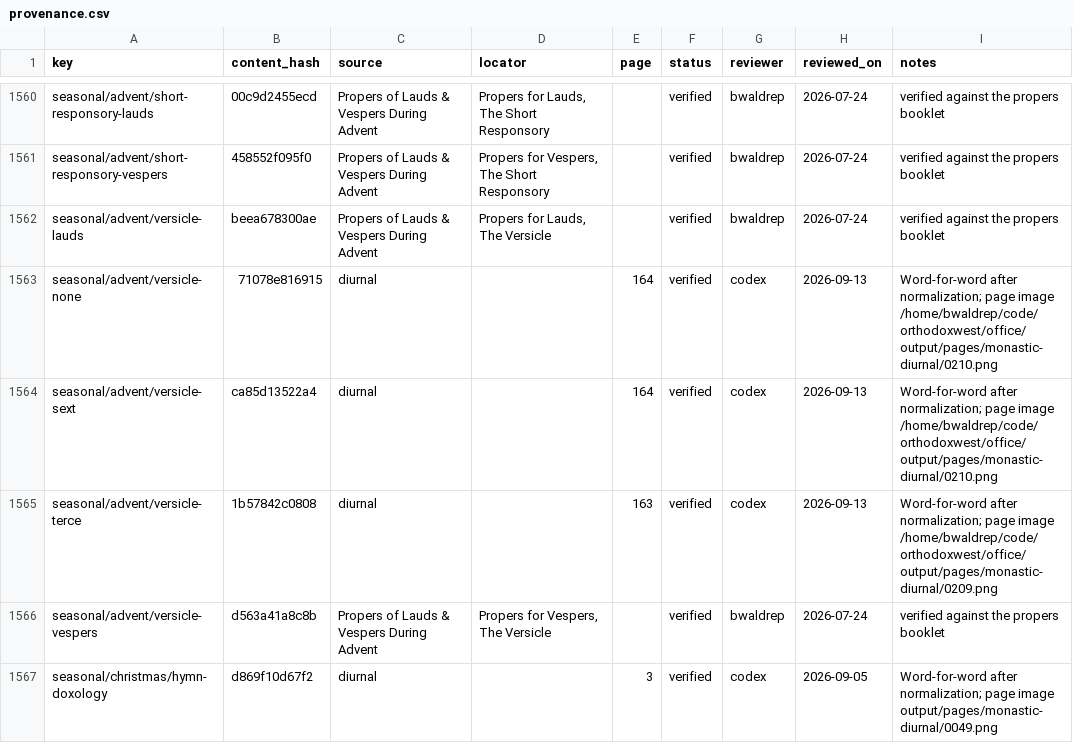
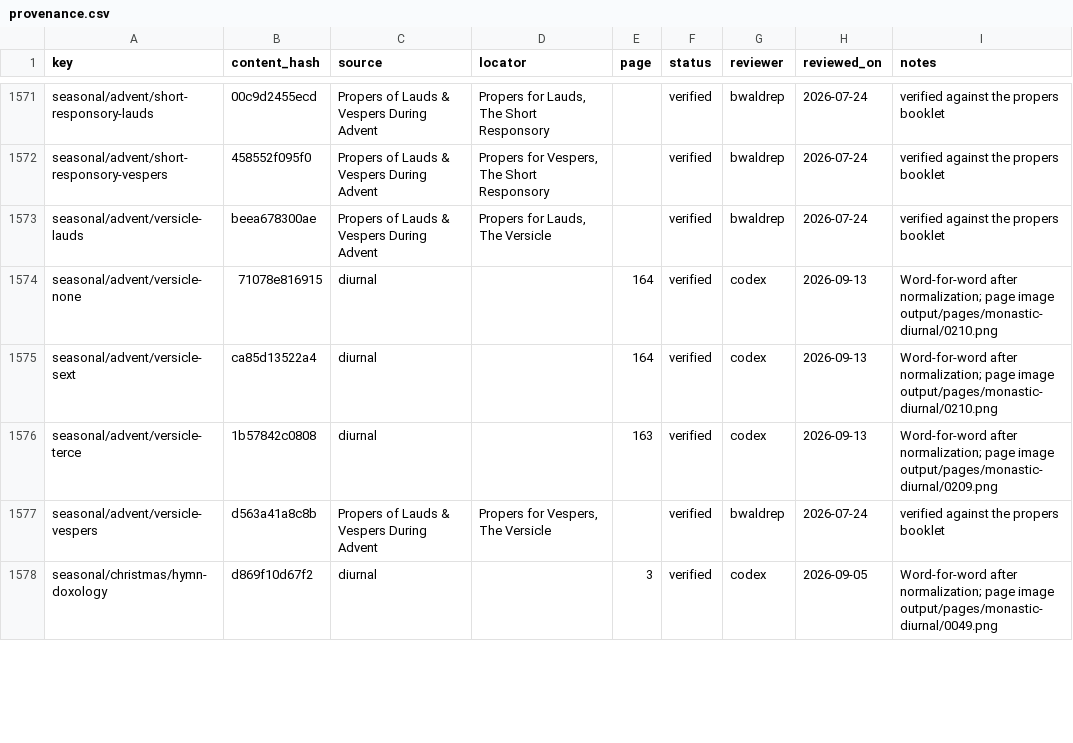
Before and after one commit to orthodoxwest/office, a CSV file: data/review/provenance.csv, drawn as a sheet; only a part is shown, gaps mark what is left out; the diff covers the shown part only.

```diff
--- a/data/review/provenance.csv
+++ b/data/review/provenance.csv
@@ -1562,5 +1573,5 @@ seasonal/advent/short-responsory-vespers,458552f095f0,Propers of Lauds & Vespers
 seasonal/advent/versicle-lauds,beea678300ae,Propers of Lauds & Vespers During Advent,"Propers for Lauds, The Versicle",,verified,bwaldrep,2026-07-24,verified against the propers booklet
-seasonal/advent/versicle-none,71078e816915,diurnal,,164,verified,codex,2026-09-13,Word-for-word after normalization; page image /home/bwaldrep/code/orthodoxwest/office/output/pages/monastic-diurnal/0210.png
-seasonal/advent/versicle-sext,ca85d13522a4,diurnal,,164,verified,codex,2026-09-13,Word-for-word after normalization; page image /home/bwaldrep/code/orthodoxwest/office/output/pages/monastic-diurnal/0210.png
-seasonal/advent/versicle-terce,1b57842c0808,diurnal,,163,verified,codex,2026-09-13,Word-for-word after normalization; page image /home/bwaldrep/code/orthodoxwest/office/output/pages/monastic-diurnal/0209.png
+seasonal/advent/versicle-none,71078e816915,diurnal,,164,verified,codex,2026-09-13,Word-for-word after normalization; page image output/pages/monastic-diurnal/0210.png
+seasonal/advent/versicle-sext,ca85d13522a4,diurnal,,164,verified,codex,2026-09-13,Word-for-word after normalization; page image output/pages/monastic-diurnal/0210.png
+seasonal/advent/versicle-terce,1b57842c0808,diurnal,,163,verified,codex,2026-09-13,Word-for-word after normalization; page image output/pages/monastic-diurnal/0209.png
 seasonal/advent/versicle-vespers,d563a41a8c8b,Propers of Lauds & Vespers During Advent,"Propers for Vespers, The Versicle",,verified,bwaldrep,2026-07-24,verified against the propers booklet
```
Also changed, not shown: 11 added rows and 40 edited cells elsewhere in this file, 11 other files.
